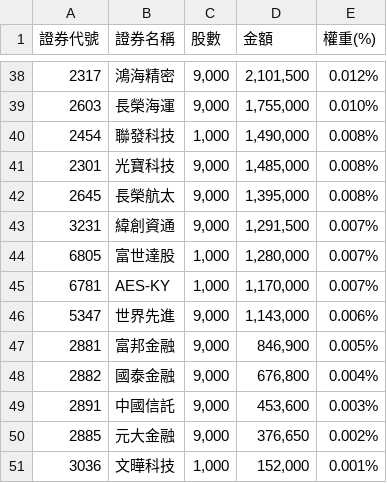
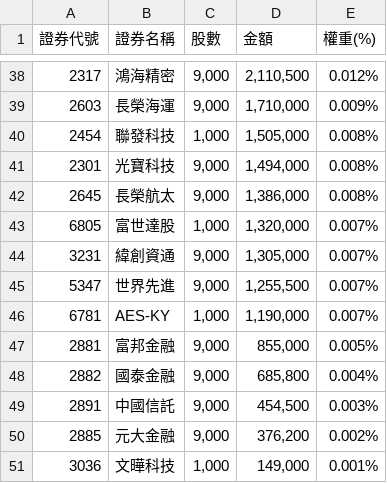
Before and after one commit to solymx/monitor_etf_tw, a CSV file: 991a.csv, drawn as a sheet; only a part is shown, gaps mark what is left out; the diff covers the shown part only.

```diff
--- a/991a.csv
+++ b/991a.csv
@@ -38,14 +38,14 @@
-2317,鴻海精密,"9,000","2,101,500",0.012%
-2603,長榮海運,"9,000","1,755,000",0.010%
-2454,聯發科技,"1,000","1,490,000",0.008%
-2301,光寶科技,"9,000","1,485,000",0.008%
-2645,長榮航太,"9,000","1,395,000",0.008%
-3231,緯創資通,"9,000","1,291,500",0.007%
-6805,富世達股,"1,000","1,280,000",0.007%
-6781,AES-KY,"1,000","1,170,000",0.007%
-5347,世界先進,"9,000","1,143,000",0.006%
-2881,富邦金融,"9,000","846,900",0.005%
-2882,國泰金融,"9,000","676,800",0.004%
-2891,中國信託,"9,000","453,600",0.003%
-2885,元大金融,"9,000","376,650",0.002%
-3036,文曄科技,"1,000","152,000",0.001%
+2317,鴻海精密,"9,000","2,110,500",0.012%
+2603,長榮海運,"9,000","1,710,000",0.009%
+2454,聯發科技,"1,000","1,505,000",0.008%
+2301,光寶科技,"9,000","1,494,000",0.008%
+2645,長榮航太,"9,000","1,386,000",0.008%
+6805,富世達股,"1,000","1,320,000",0.007%
+3231,緯創資通,"9,000","1,305,000",0.007%
+5347,世界先進,"9,000","1,255,500",0.007%
+6781,AES-KY,"1,000","1,190,000",0.007%
+2881,富邦金融,"9,000","855,000",0.005%
+2882,國泰金融,"9,000","685,800",0.004%
+2891,中國信託,"9,000","454,500",0.003%
+2885,元大金融,"9,000","376,200",0.002%
+3036,文曄科技,"1,000","149,000",0.001%
```
Also changed, not shown: 6 added rows, 6 removed rows and 54 edited cells elsewhere in this file, 1 other file.
